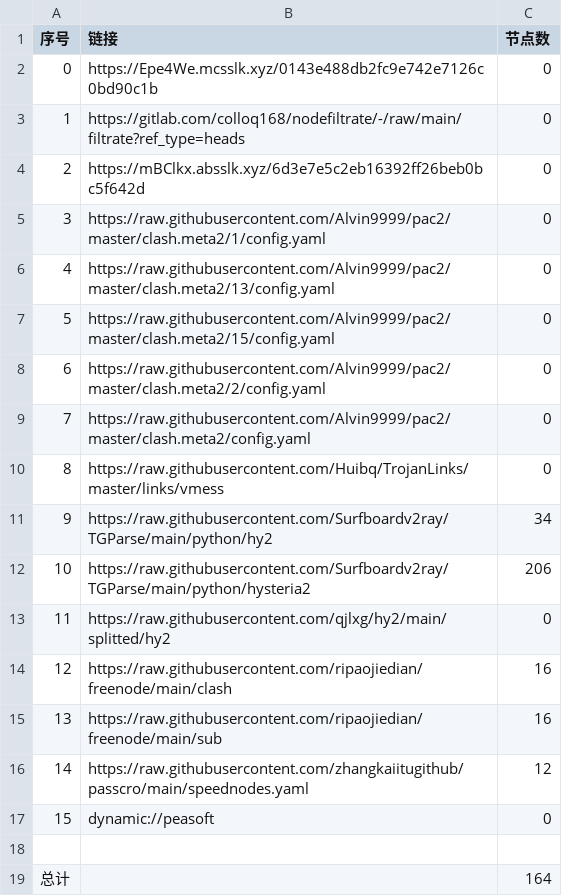
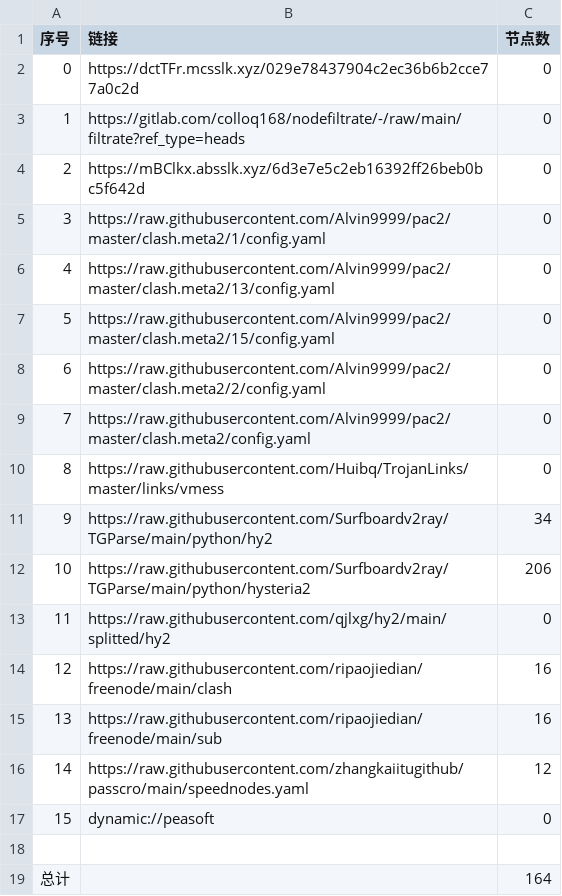
Before and after one commit to wnsnnnmwlls/AutoMergePublicNodes, a CSV file: list_result.csv, drawn as a sheet.

```diff
--- a/list_result.csv
+++ b/list_result.csv
@@ -1,3 +1,3 @@
 序号,链接,节点数
-0,https://Epe4We.mcsslk.xyz/0143e488db2fc9e742e7126c0bd90c1b,0
+0,https://dctTFr.mcsslk.xyz/029e78437904c2ec36b6b2cce77a0c2d,0
 1,https://gitlab.com/colloq168/nodefiltrate/-/raw/main/filtrate?ref_type=heads,0
```
Also changed, not shown: 3 other files.
